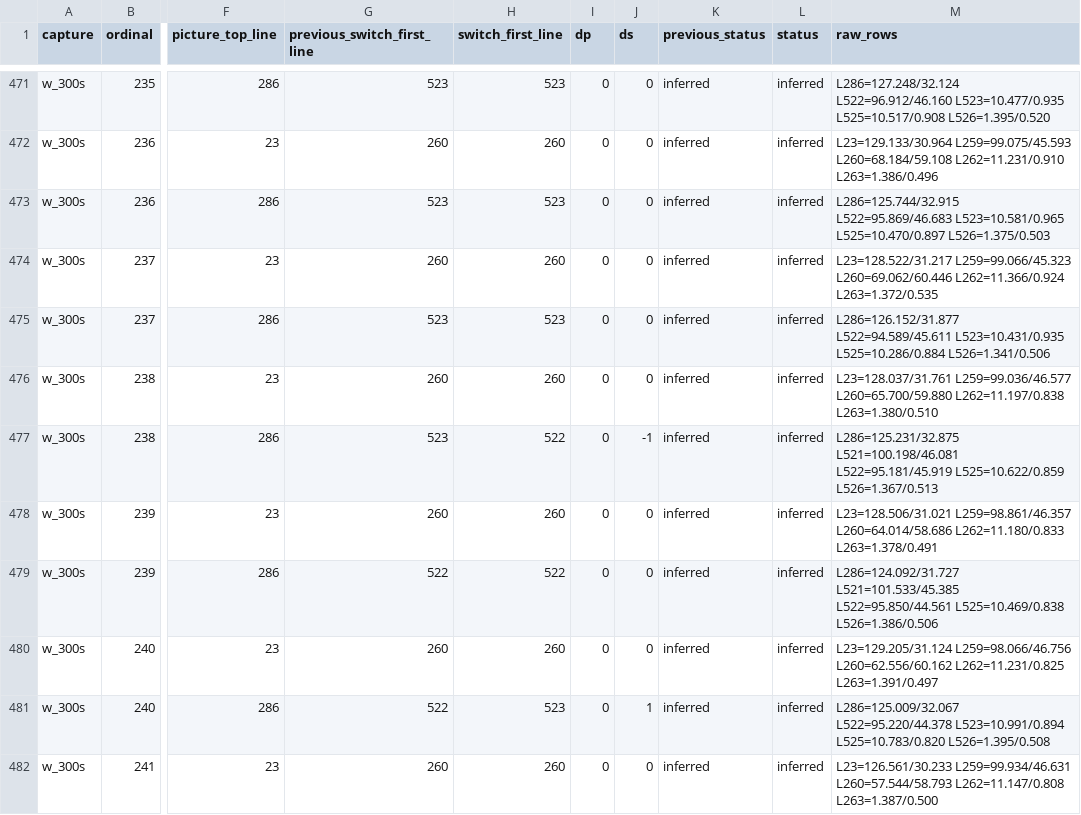
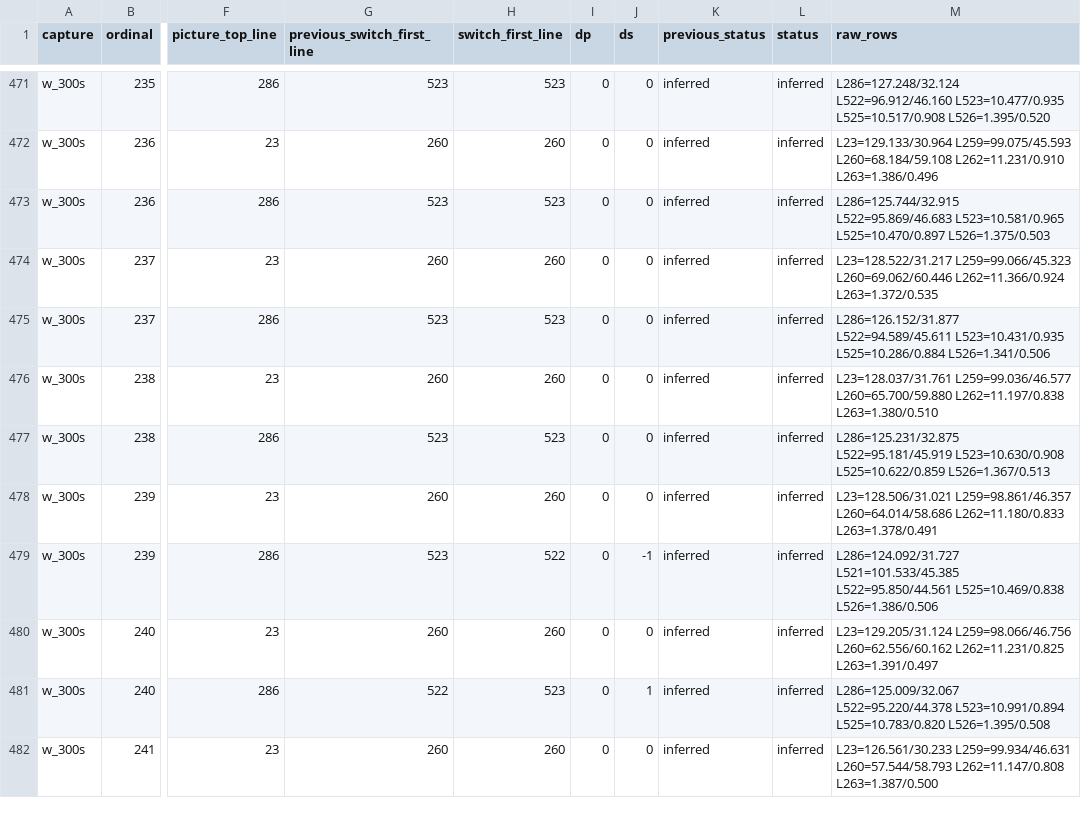
Before and after one commit to vinylfreak89/blackmagic-usb-mac, a CSV file: experiments/geometry_oracle/reports/motion_w_300s.csv, drawn as a sheet; only a part is shown, gaps mark what is left out; the diff covers the shown part only; the diff names each change by its address in the sheet, - before the commit and + after, or states it on an @@ line.

```diff
--- a/experiments/geometry_oracle/reports/motion_w_300s.csv
+++ b/experiments/geometry_oracle/reports/motion_w_300s.csv
-H477 (switch_first_line): 522
+H477 (switch_first_line): 523
-J477 (ds): -1
+J477 (ds): 0
-M477 (raw_rows): L286=125.231/32.875 L521=100.198/46.081 L522=95.181/45.919 L525=10.622/0.859 L526=1.367/0.513
+M477 (raw_rows): L286=125.231/32.875 L522=95.181/45.919 L523=10.630/0.908 L525=10.622/0.859 L526=1.367/0.513
-G479 (previous_switch_first_line): 522
+G479 (previous_switch_first_line): 523
-J479 (ds): 0
+J479 (ds): -1
```
Also changed, not shown: 107 edited cells elsewhere in this file, experiments/geometry_oracle/reports/motion_composite.csv, experiments/geometry_oracle/reports/motion_sp_vstab_off.csv, 16 other files.
